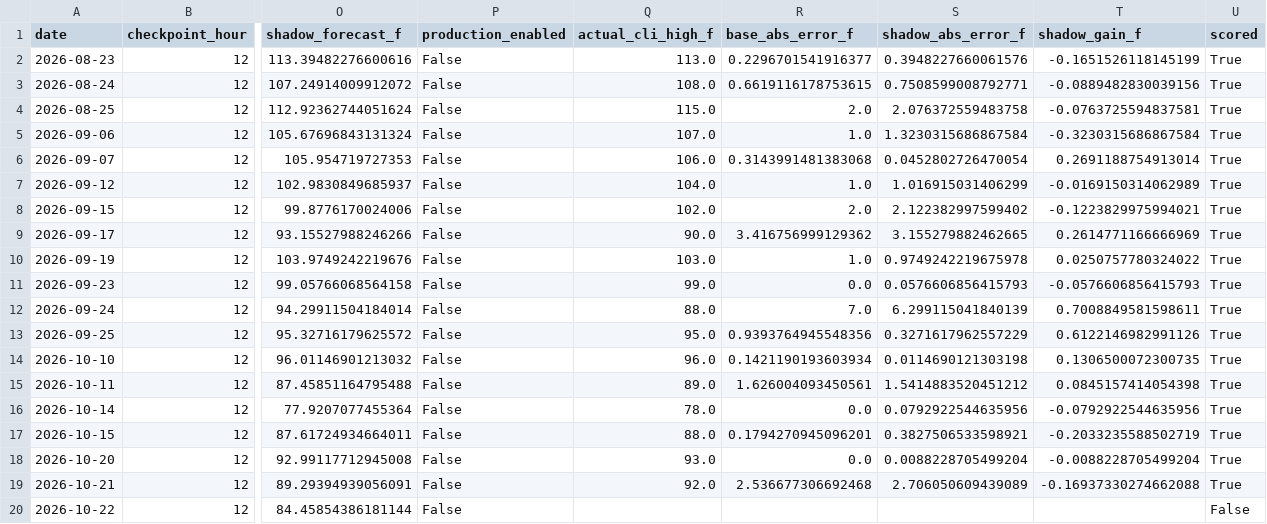
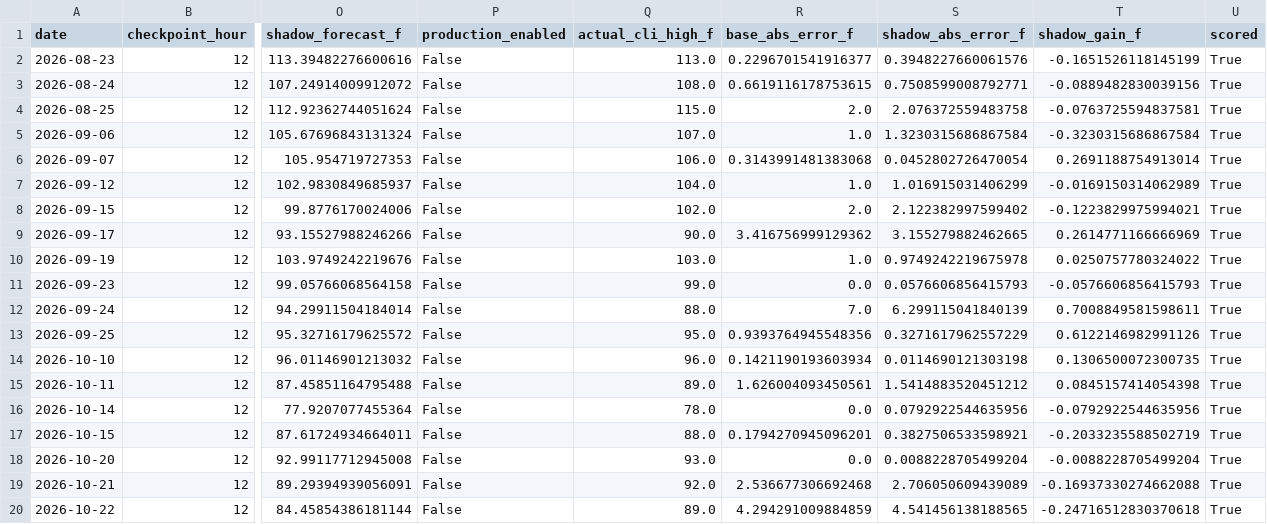
Before and after one commit to capecodbeachgirl/kphx-live-model, a CSV file: data/processed/kphx_h12_40_shadow_log.csv, drawn as a sheet; only a part is shown, gaps mark what is left out; the diff names each change by its address in the sheet, - before the commit and + after, or states it on an @@ line.

```diff
--- a/data/processed/kphx_h12_40_shadow_log.csv
+++ b/data/processed/kphx_h12_40_shadow_log.csv
-Q20 (actual_cli_high_f): (empty)
+Q20 (actual_cli_high_f): 89.0
-R20 (base_abs_error_f): (empty)
+R20 (base_abs_error_f): 4.294291009884859
-S20 (shadow_abs_error_f): (empty)
+S20 (shadow_abs_error_f): 4.541456138188565
-T20 (shadow_gain_f): (empty)
+T20 (shadow_gain_f): -0.24716512830370618
-U20 (scored): False
+U20 (scored): True
```
Also changed, not shown: data/live/kphx_live_history.csv, 3 other files.
